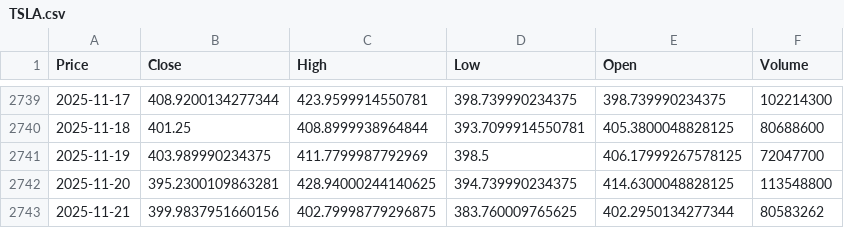
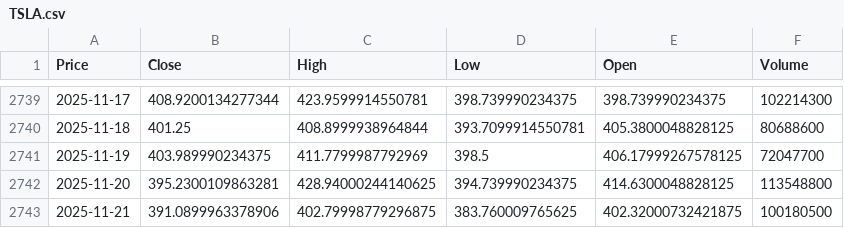
Before and after one commit to hasibshaif/mth4370_group_project, a CSV file: data/raw/TSLA.csv, drawn as a sheet; only a part is shown, gaps mark what is left out; the diff names each change by its address in the sheet, - before the commit and + after, or states it on an @@ line.

```diff
--- a/data/raw/TSLA.csv
+++ b/data/raw/TSLA.csv
-B2743 (Close): 399.9837951660156
+B2743 (Close): 391.0899963378906
-E2743 (Open): 402.2950134277344
+E2743 (Open): 402.32000732421875
-F2743 (Volume): 80583262
+F2743 (Volume): 100180500
```
Also changed, not shown: data/raw/AAPL.csv, data/raw/GOOGL.csv, 2 other files.
